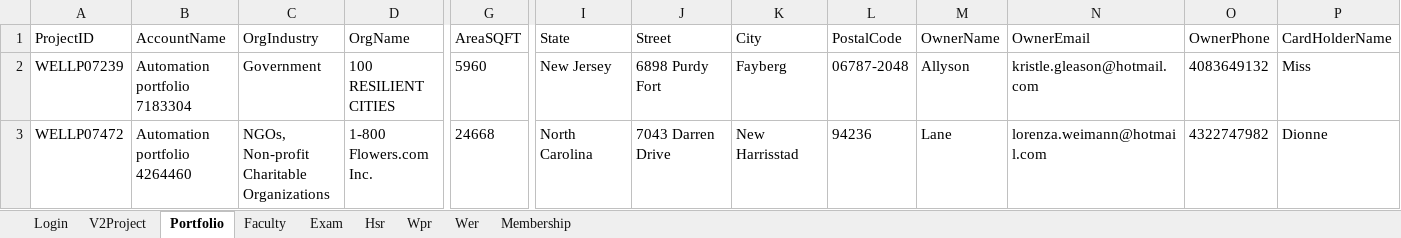
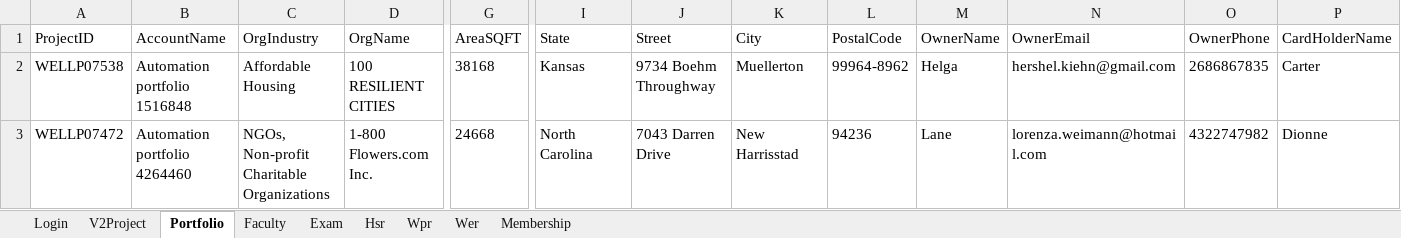
Before and after one commit to hNagesh/TDD_HireProus_project, an Excel workbook: TestData.xlsx, sheet Portfolio, drawn as a sheet; only a part is shown, gaps mark what is left out; values as stored, in another font and other column widths than the file's, no borders; the diff names each change by its address in the sheet, - before the commit and + after, or states it on an @@ line.

```diff
--- a/TestData.xlsx (sheet Portfolio)
+++ b/TestData.xlsx (sheet Portfolio)
-A2 (ProjectID): WELLP07239
+A2 (ProjectID): WELLP07538
-B2 (AccountName): Automation portfolio 7183304
+B2 (AccountName): Automation portfolio 1516848
-C2 (OrgIndustry): Government
+C2 (OrgIndustry): Affordable Housing
-G2 (AreaSQFT): 5960
+G2 (AreaSQFT): 38168
-I2 (State): New Jersey
+I2 (State): Kansas
-J2 (Street): 6898 Purdy Fort
+J2 (Street): 9734 Boehm Throughway
-K2 (City): Fayberg
+K2 (City): Muellerton
-L2 (PostalCode): 06787-2048
+L2 (PostalCode): 99964-8962
-M2 (OwnerName): Allyson
+M2 (OwnerName): Helga
-N2 (OwnerEmail): kristle.gleason@hotmail.com
+N2 (OwnerEmail): hershel.kiehn@gmail.com
-O2 (OwnerPhone): 4083649132
+O2 (OwnerPhone): 2686867835
-P2 (CardHolderName): Miss
+P2 (CardHolderName): Carter
```
Also changed, not shown: sheet V2Project, sheet Wer, sheet Hsr, sheet Membership, 1 other file.
